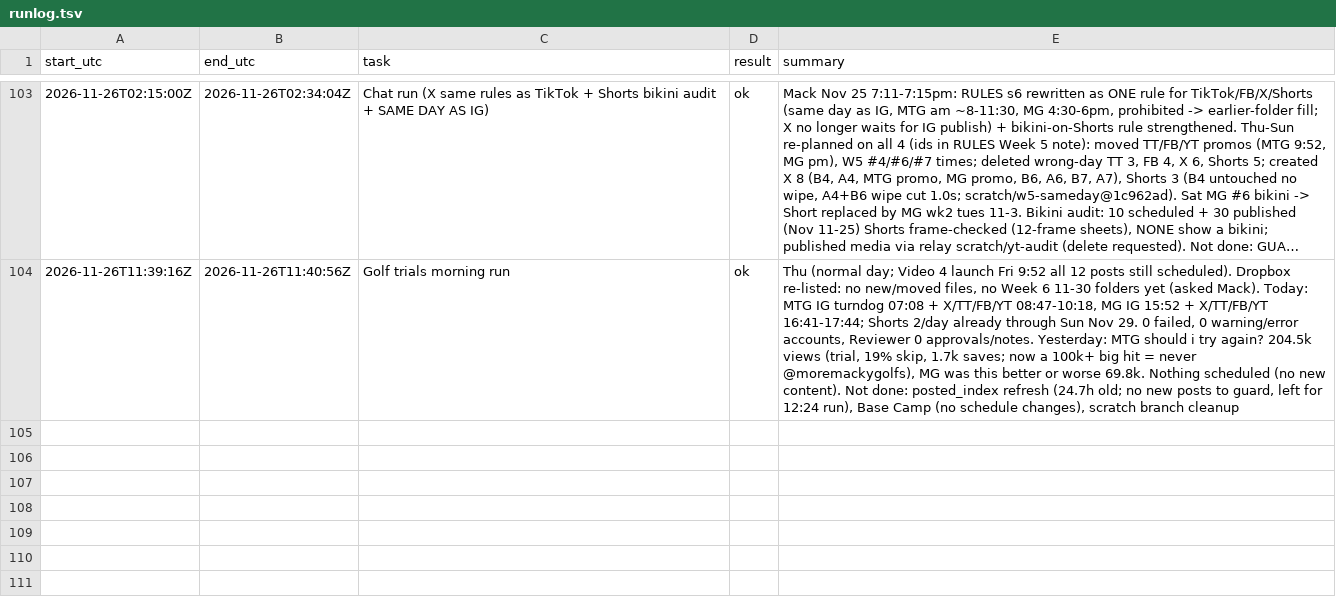
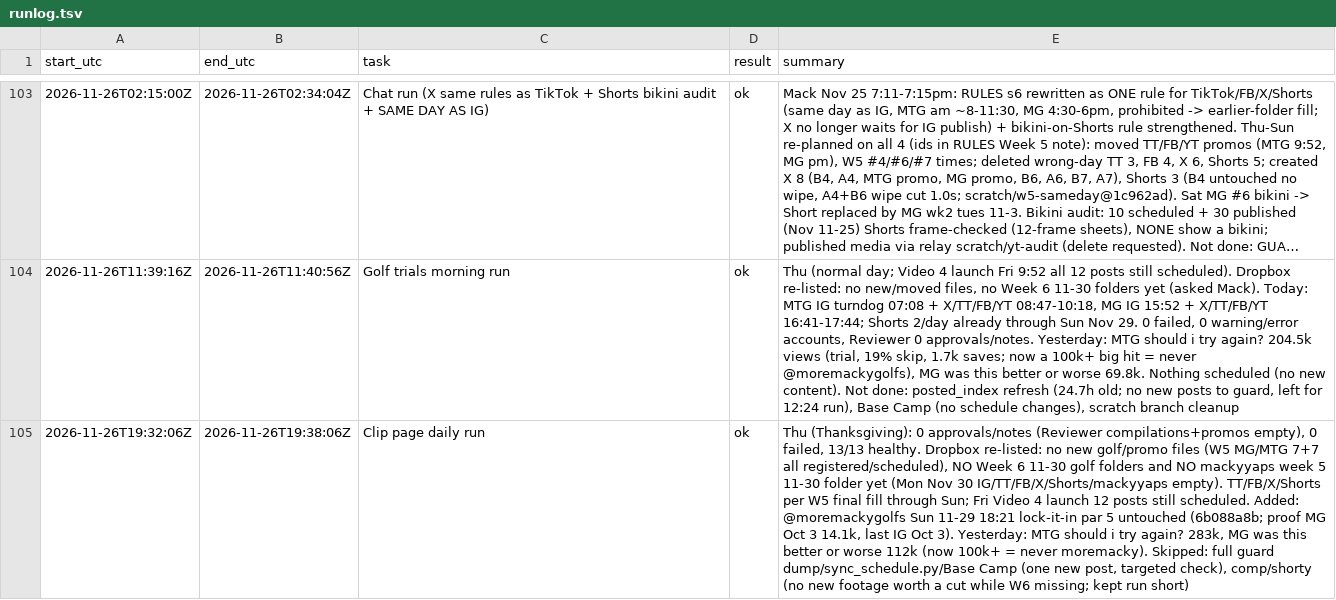
Before and after one commit to mack-fitz/clips, a TSV file: state/runlog.tsv, drawn as a sheet; only a part is shown, gaps mark what is left out; long unchanged cells end in …; the diff names each change by its address in the sheet, - before the commit and + after, or states it on an @@ line.

```diff
--- a/state/runlog.tsv
+++ b/state/runlog.tsv
+row 105: 2026-11-26T19:32:06Z | 2026-11-26T19:38:06Z | Clip page daily run | ok | Thu (Thanksgiving): 0 approvals/notes (Reviewer compilations+promos empty), 0 failed, 13/13 healthy. Dropbox re-listed: no new golf/promo files (W5 MG/MTG 7+7 all registered/scheduled), NO Week 6 11-30 golf folders and NO mackyyaps week 5 11-30 folder yet (Mon Nov 30 IG/TT/FB/X/Shorts/mackyyaps empty). TT/FB/X/Shorts per W5 final fill through Sun; Fri Video 4 launch 12 posts still scheduled. Added: @moremackygolfs Sun 11-29 18:21 lock-it-in par 5 untouched (6b088a8b; proof MG Oct 3 14.1k, last IG Oct 3). Yesterday: MTG should i try again? 283k, MG was this better or worse 112k (now 100k+ = never moremacky). Skipped: full guard dump/sync_schedule.py/Base Camp (one new post, targeted check), comp/shorty (no new footage worth a cut while W6 missing; kept run short)
```
Also changed, not shown: 1 other file.
